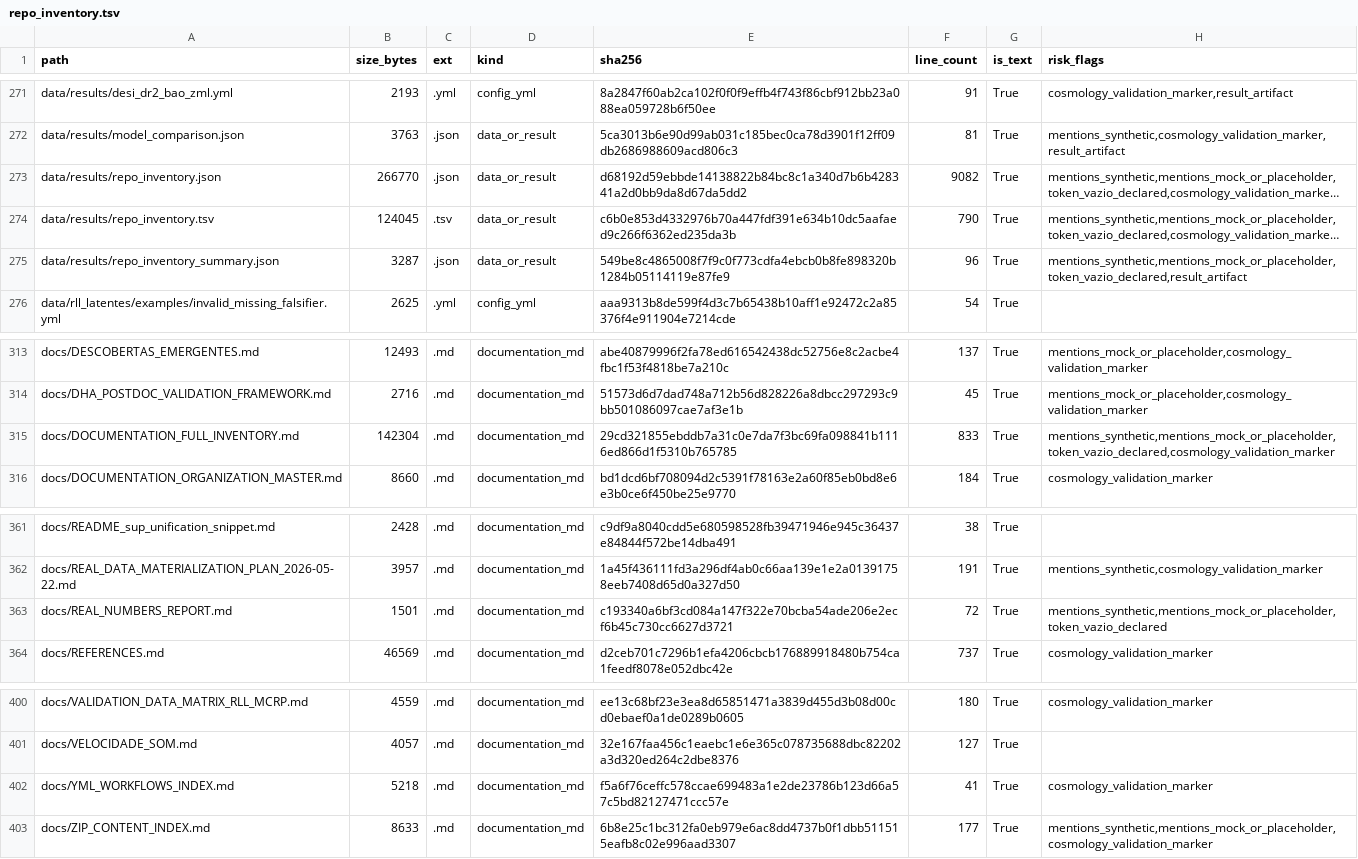
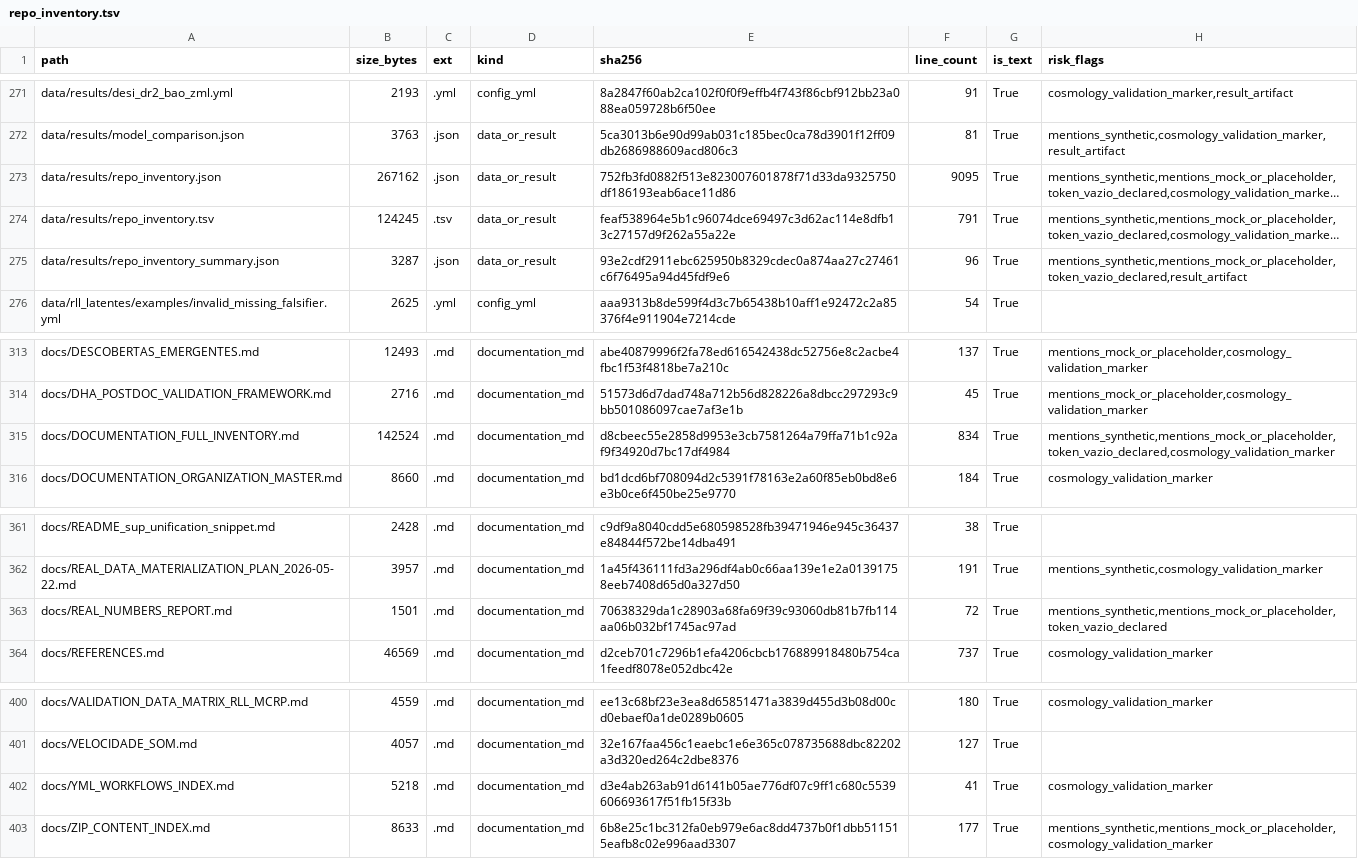
Before and after one commit to rafaelmeloreisnovo/relativity-living-light, a TSV file: data/results/repo_inventory.tsv, drawn as a sheet; only a part is shown, gaps mark what is left out; long unchanged cells end in …; the diff names each change by its address in the sheet, - before the commit and + after, or states it on an @@ line.

```diff
--- a/data/results/repo_inventory.tsv
+++ b/data/results/repo_inventory.tsv
-B273 (size_bytes): 266770
+B273 (size_bytes): 267162
-E273 (sha256): d68192d59ebbde14138822b84bc8c1a340d7b6b428341a2d0bb9da8d67da5dd2
+E273 (sha256): 752fb3fd0882f513e823007601878f71d33da9325750df186193eab6ace11d86
-F273 (line_count): 9082
+F273 (line_count): 9095
-B274 (size_bytes): 124045
+B274 (size_bytes): 124245
-E274 (sha256): c6b0e853d4332976b70a447fdf391e634b10dc5aafaed9c266f6362ed235da3b
+E274 (sha256): feaf538964e5b1c96074dce69497c3d62ac114e8dfb13c27157d9f262a55a22e
-F274 (line_count): 790
+F274 (line_count): 791
-E275 (sha256): 549be8c4865008f7f9c0f773cdfa4ebcb0b8fe898320b1284b05114119e87fe9
+E275 (sha256): 93e2cdf2911ebc625950b8329cdec0a874aa27c27461c6f76495a94d45fdf9e6
-B315 (size_bytes): 142304
+B315 (size_bytes): 142524
-E315 (sha256): 29cd321855ebddb7a31c0e7da7f3bc69fa098841b1116ed866d1f5310b765785
+E315 (sha256): d8cbeec55e2858d9953e3cb7581264a79ffa71b1c92af9f34920d7bc17df4984
-F315 (line_count): 833
+F315 (line_count): 834
-E363 (sha256): c193340a6bf3cd084a147f322e70bcba54ade206e2ecf6b45c730cc6627d3721
+E363 (sha256): 70638329da1c28903a68fa69f39c93060db81b7fb114aa06b032bf1745ac97ad
-E402 (sha256): f5a6f76ceffc578ccae699483a1e2de23786b123d66a57c5bd82127471ccc57e
+E402 (sha256): d3e4ab263ab91d6141b05ae776df07c9ff1c680c5539606693617f51fb15f33b
```
Also changed, not shown: 5 other files.
